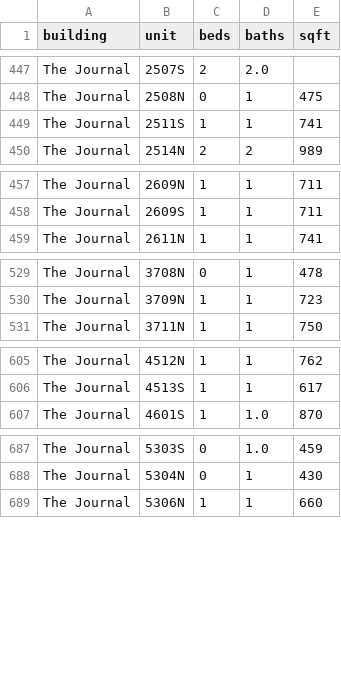
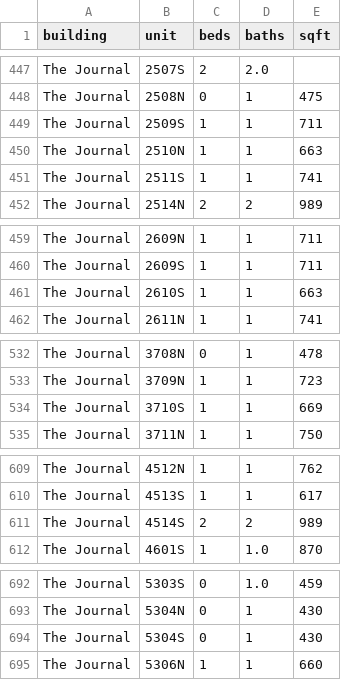
Before and after one commit to akski87/market-monitor, a CSV file: markets/jersey-city/data/exports/physical_attributes.csv, drawn as a sheet; only a part is shown, gaps mark what is left out; the diff covers the shown part only; the diff names each change by its address in the sheet, - before the commit and + after, or states it on an @@ line.

```diff
--- a/markets/jersey-city/data/exports/physical_attributes.csv
+++ b/markets/jersey-city/data/exports/physical_attributes.csv
+row 449: The Journal | 2509S | 1 | 1 | 711
+row 450: The Journal | 2510N | 1 | 1 | 663
+row 461: The Journal | 2610S | 1 | 1 | 663
+row 534: The Journal | 3710S | 1 | 1 | 669
+row 611: The Journal | 4514S | 2 | 2 | 989
+row 694: The Journal | 5304S | 0 | 1 | 430
```
Also changed, not shown: 1 added row elsewhere in this file, markets/jersey-city/data/exports/units_12mo.csv, markets/jersey-city/data/exports/units_latest.csv, 26 other files.
